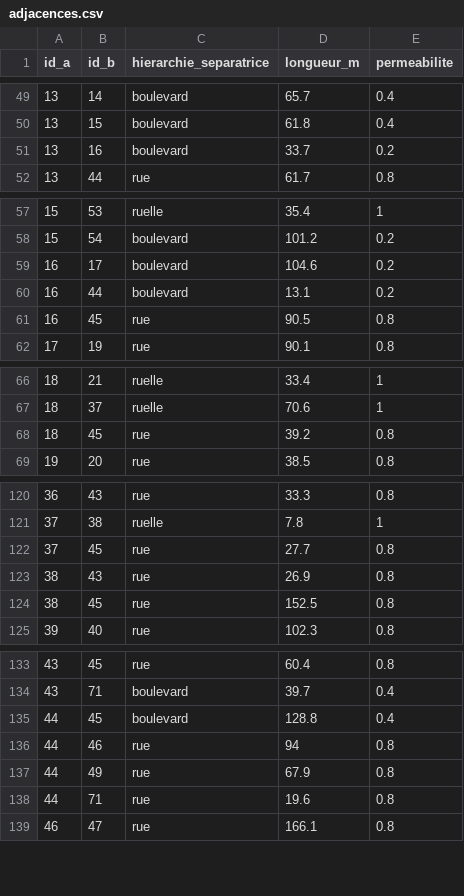
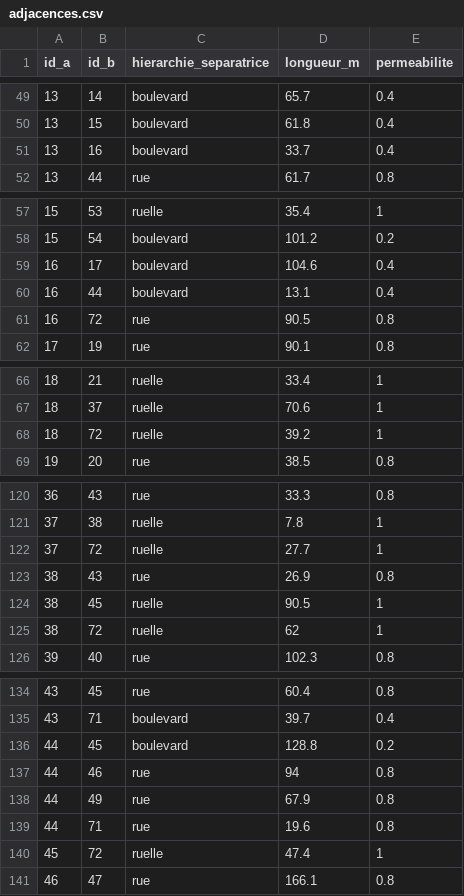
Before and after one commit to jan917-byte/city-builder, a CSV file: Classeur/adjacences.csv, drawn as a sheet; only a part is shown, gaps mark what is left out.

```diff
--- a/Classeur/adjacences.csv
+++ b/Classeur/adjacences.csv
@@ -50,3 +50,3 @@ id_a;id_b;hierarchie_separatrice;longueur_m;permeabilite
 13;15;boulevard;61.8;0.4
-13;16;boulevard;33.7;0.2
+13;16;boulevard;33.7;0.4
 13;44;rue;61.7;0.8
@@ -58,5 +58,5 @@ id_a;id_b;hierarchie_separatrice;longueur_m;permeabilite
 15;54;boulevard;101.2;0.2
-16;17;boulevard;104.6;0.2
-16;44;boulevard;13.1;0.2
-16;45;rue;90.5;0.8
+16;17;boulevard;104.6;0.4
+16;44;boulevard;13.1;0.4
+16;72;rue;90.5;0.8
 17;19;rue;90.1;0.8
@@ -67,3 +67,3 @@ id_a;id_b;hierarchie_separatrice;longueur_m;permeabilite
 18;37;ruelle;70.6;1
-18;45;rue;39.2;0.8
+18;72;ruelle;39.2;1
 19;20;rue;38.5;0.8
@@ -121,5 +121,6 @@ id_a;id_b;hierarchie_separatrice;longueur_m;permeabilite
 37;38;ruelle;7.8;1
-37;45;rue;27.7;0.8
+37;72;ruelle;27.7;1
 38;43;rue;26.9;0.8
-38;45;rue;152.5;0.8
+38;45;ruelle;90.5;1
+38;72;ruelle;62;1
 39;40;rue;102.3;0.8
@@ -134,3 +135,3 @@ id_a;id_b;hierarchie_separatrice;longueur_m;permeabilite
 43;71;boulevard;39.7;0.4
-44;45;boulevard;128.8;0.4
+44;45;boulevard;128.8;0.2
 44;46;rue;94;0.8
@@ -138,2 +139,3 @@ id_a;id_b;hierarchie_separatrice;longueur_m;permeabilite
 44;71;rue;19.6;0.8
+45;72;ruelle;47.4;1
 46;47;rue;166.1;0.8
```
Also changed, not shown: Classeur/ilots.csv, Classeur/parties/1_confort_resultat.csv, 7 other files.
